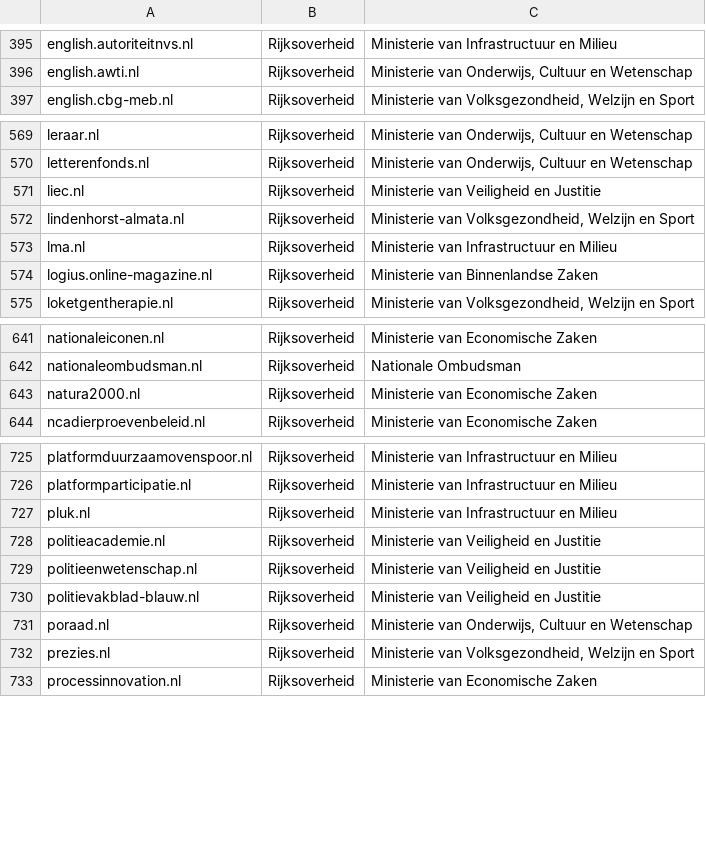
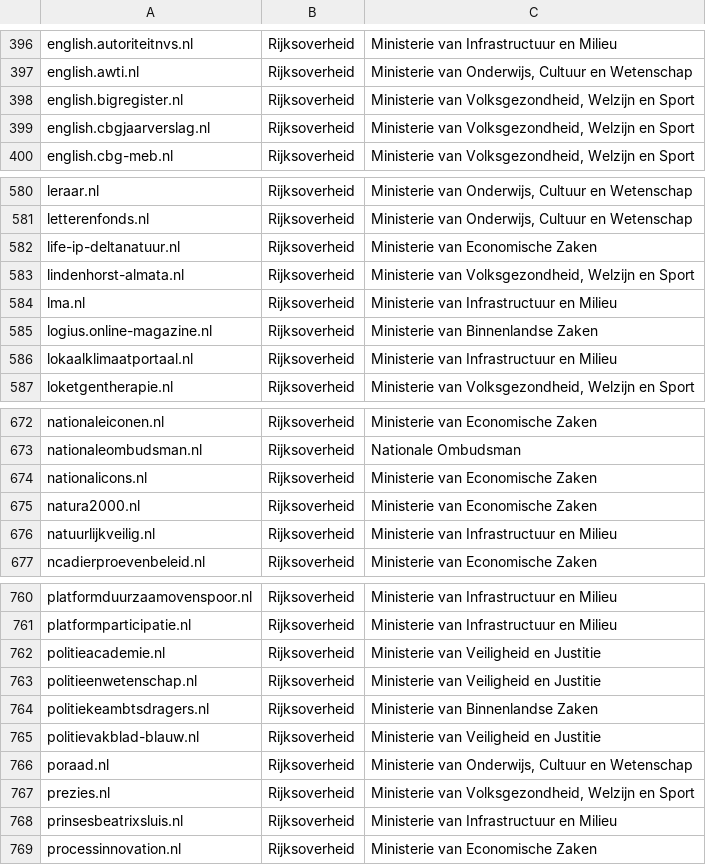
Before and after one commit to openstate/datasets, a CSV file: government_domain_names/domains.csv, drawn as a sheet; only a part is shown, gaps mark what is left out; the diff covers the shown part only.

```diff
--- a/government_domain_names/domains.csv
+++ b/government_domain_names/domains.csv
@@ -396,2 +397,4 @@ english.autoriteitnvs.nl,Rijksoverheid,Ministerie van Infrastructuur en Milieu
 english.awti.nl,Rijksoverheid,"Ministerie van Onderwijs, Cultuur en Wetenschap"
+english.bigregister.nl,Rijksoverheid,"Ministerie van Volksgezondheid, Welzijn en Sport"
+english.cbgjaarverslag.nl,Rijksoverheid,"Ministerie van Volksgezondheid, Welzijn en Sport"
 english.cbg-meb.nl,Rijksoverheid,"Ministerie van Volksgezondheid, Welzijn en Sport"
@@ -570,3 +581,3 @@ leraar.nl,Rijksoverheid,"Ministerie van Onderwijs, Cultuur en Wetenschap"
 letterenfonds.nl,Rijksoverheid,"Ministerie van Onderwijs, Cultuur en Wetenschap"
-liec.nl,Rijksoverheid,Ministerie van Veiligheid en Justitie
+life-ip-deltanatuur.nl,Rijksoverheid,Ministerie van Economische Zaken
 lindenhorst-almata.nl,Rijksoverheid,"Ministerie van Volksgezondheid, Welzijn en Sport"
@@ -574,2 +585,3 @@ lma.nl,Rijksoverheid,Ministerie van Infrastructuur en Milieu
 logius.online-magazine.nl,Rijksoverheid,Ministerie van Binnenlandse Zaken
+lokaalklimaatportaal.nl,Rijksoverheid,Ministerie van Infrastructuur en Milieu
 loketgentherapie.nl,Rijksoverheid,"Ministerie van Volksgezondheid, Welzijn en Sport"
@@ -642,3 +673,5 @@ nationaleiconen.nl,Rijksoverheid,Ministerie van Economische Zaken
 nationaleombudsman.nl,Rijksoverheid,Nationale Ombudsman
+nationalicons.nl,Rijksoverheid,Ministerie van Economische Zaken
 natura2000.nl,Rijksoverheid,Ministerie van Economische Zaken
+natuurlijkveilig.nl,Rijksoverheid,Ministerie van Infrastructuur en Milieu
 ncadierproevenbeleid.nl,Rijksoverheid,Ministerie van Economische Zaken
@@ -726,5 +761,5 @@ platformduurzaamovenspoor.nl,Rijksoverheid,Ministerie van Infrastructuur en Mili
 platformparticipatie.nl,Rijksoverheid,Ministerie van Infrastructuur en Milieu
-pluk.nl,Rijksoverheid,Ministerie van Infrastructuur en Milieu
 politieacademie.nl,Rijksoverheid,Ministerie van Veiligheid en Justitie
 politieenwetenschap.nl,Rijksoverheid,Ministerie van Veiligheid en Justitie
+politiekeambtsdragers.nl,Rijksoverheid,Ministerie van Binnenlandse Zaken
 politievakblad-blauw.nl,Rijksoverheid,Ministerie van Veiligheid en Justitie
@@ -732,2 +767,3 @@ poraad.nl,Rijksoverheid,"Ministerie van Onderwijs, Cultuur en Wetenschap"
 prezies.nl,Rijksoverheid,"Ministerie van Volksgezondheid, Welzijn en Sport"
+prinsesbeatrixsluis.nl,Rijksoverheid,Ministerie van Infrastructuur en Milieu
 processinnovation.nl,Rijksoverheid,Ministerie van Economische Zaken
```
Also changed, not shown: 45 added rows, 10 removed rows and 3 edited cells elsewhere in this file, government_domain_names/Rijksoverheid.csv.
